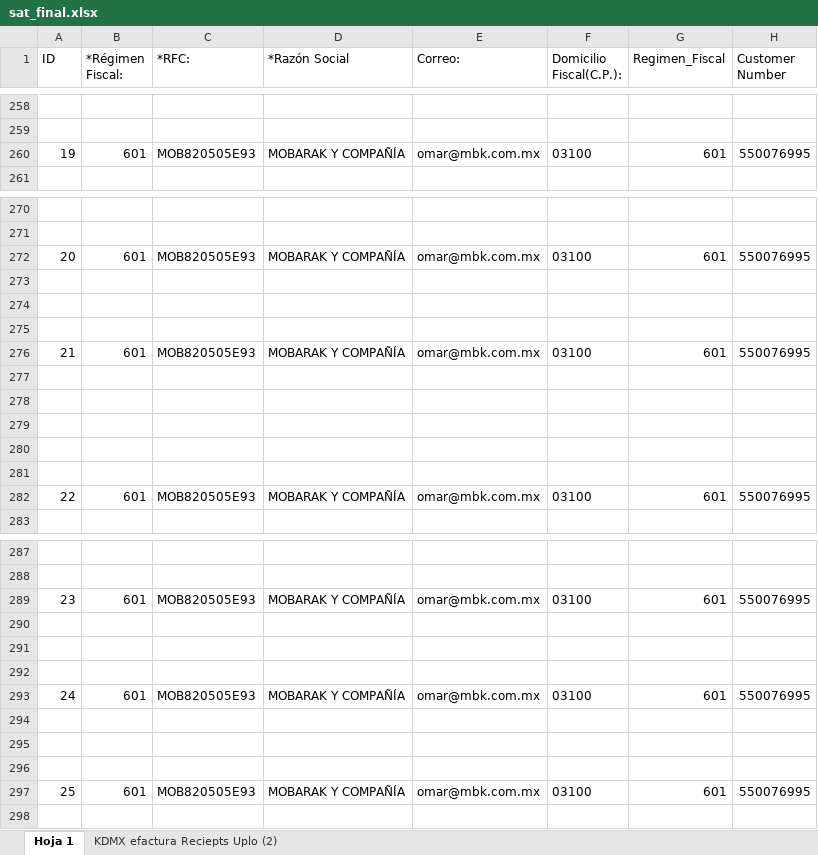
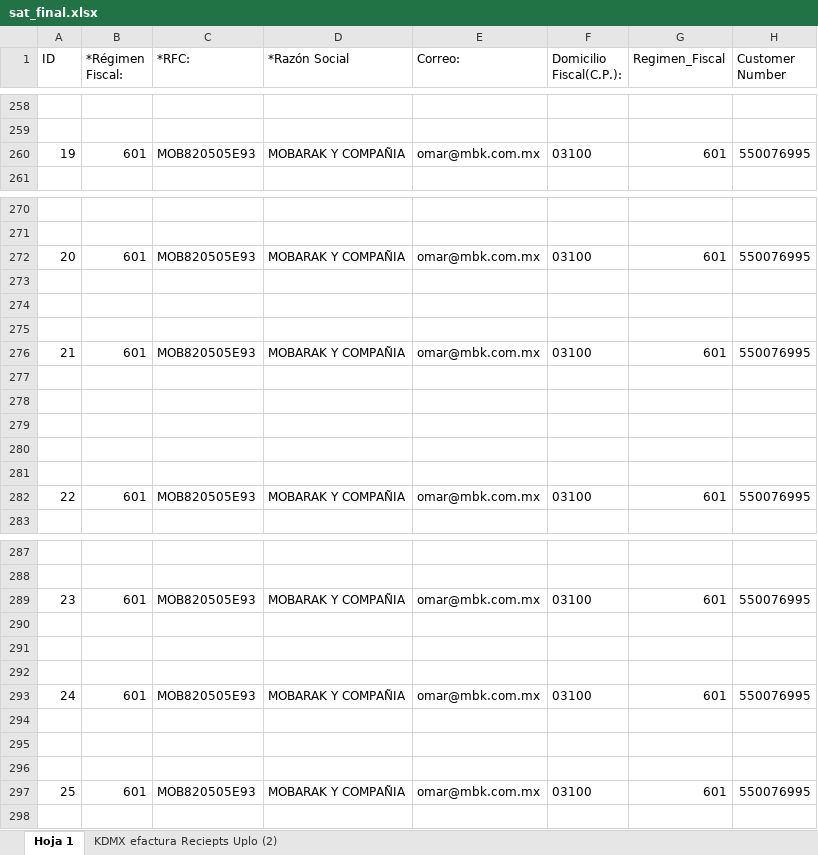
Before and after one commit to CarlosGr10/Sat_selenium, an Excel workbook: files/sat_final.xlsx, sheet Hoja 1, drawn as a sheet; only a part is shown, gaps mark what is left out; values as stored, in another font and other column widths than the file's, no borders; charts and pictures not drawn; the diff covers the shown part only; the diff names each change by its address in the sheet, - before the commit and + after, or states it on an @@ line.

```diff
--- a/files/sat_final.xlsx (sheet Hoja 1)
+++ b/files/sat_final.xlsx (sheet Hoja 1)
-D260 (*Razón Social): MOBARAK Y COMPAÑÍA
+D260 (*Razón Social): MOBARAK Y COMPAÑIA
-D272 (*Razón Social): MOBARAK Y COMPAÑÍA
+D272 (*Razón Social): MOBARAK Y COMPAÑIA
-D276 (*Razón Social): MOBARAK Y COMPAÑÍA
+D276 (*Razón Social): MOBARAK Y COMPAÑIA
-D282 (*Razón Social): MOBARAK Y COMPAÑÍA
+D282 (*Razón Social): MOBARAK Y COMPAÑIA
-D289 (*Razón Social): MOBARAK Y COMPAÑÍA
+D289 (*Razón Social): MOBARAK Y COMPAÑIA
-D293 (*Razón Social): MOBARAK Y COMPAÑÍA
+D293 (*Razón Social): MOBARAK Y COMPAÑIA
-D297 (*Razón Social): MOBARAK Y COMPAÑÍA
+D297 (*Razón Social): MOBARAK Y COMPAÑIA
```
Also changed, not shown: 1 edited cell elsewhere in this sheet, sheet KDMX efactura Reciepts Uplo (2), charts or pictures, 6 other files.
